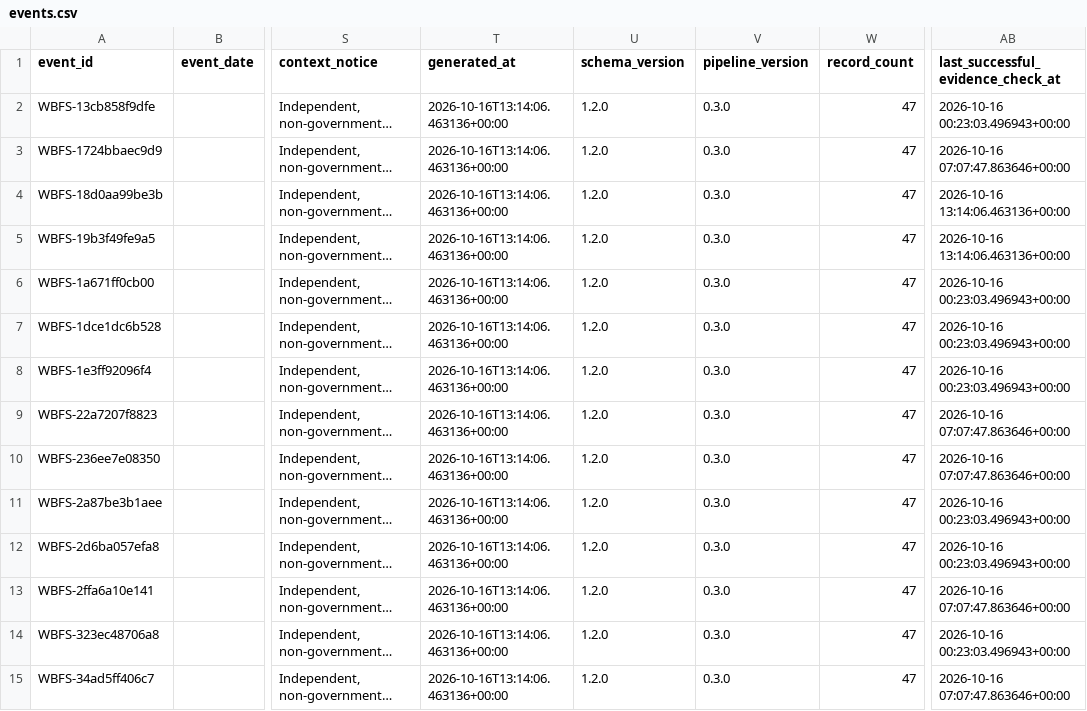
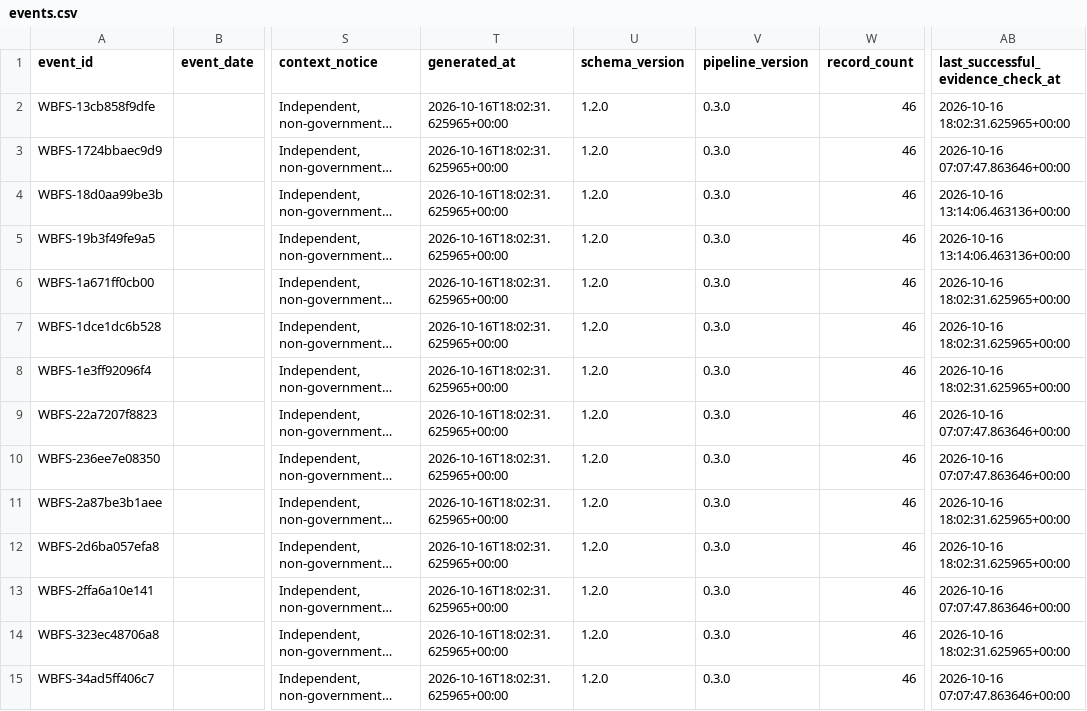
Before and after one commit to shubha07m/food_safety, a CSV file: data/events.csv, drawn as a sheet; only a part is shown, gaps mark what is left out; long unchanged cells end in …; the diff covers the shown part only; the diff names each change by its address in the sheet, - before the commit and + after, or states it on an @@ line.

```diff
--- a/data/events.csv
+++ b/data/events.csv
-T2:T15 (generated_at): 2026-10-16T13:14:06.463136+00:00
+T2:T15 (generated_at): 2026-10-16T18:02:31.625965+00:00
-W2:W15 (record_count): 47
+W2:W15 (record_count): 46
-AB2: 2026-10-16 00:23:03.496943+00:00
+AB2: 2026-10-16 18:02:31.625965+00:00
-AB6:AB8: 2026-10-16 00:23:03.496943+00:00
+AB6:AB8: 2026-10-16 18:02:31.625965+00:00
-AB11:AB12: 2026-10-16 00:23:03.496943+00:00
+AB11:AB12: 2026-10-16 18:02:31.625965+00:00
-AB14: 2026-10-16 00:23:03.496943+00:00
+AB14: 2026-10-16 18:02:31.625965+00:00
```
Also changed, not shown: 1 removed row and 79 edited cells elsewhere in this file, site/data/events.csv, 14 other files.
